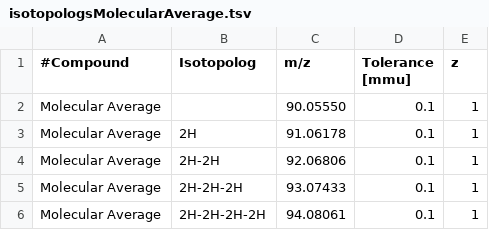
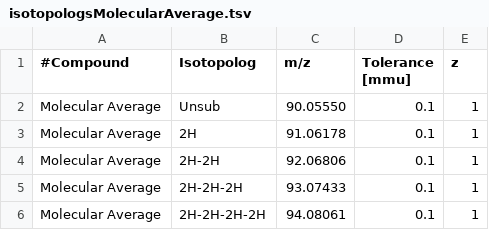
Before and after one commit to Csernica/isotomics, a TSV file: isotomics/input_data/Isotopologue tsv files/isotopologsMolecularAverage.tsv, drawn as a sheet; only a part is shown.

Commit message:
Spectrum plots: include the Unsub peak; add a log y axis option
- fullSpectrumVis omitted the unsubstituted peak (U value 1), which
  predictedMeasurement['U Values'] no longer lists, so it was missing and
  every other peak was normalized against the wrong total. It now adds
  the Unsub peak itself
- Label the unsubstituted molecular-average peak 'Unsub' (it was blank)
  in plots and in IsoX peak lists, matching the .isox data and the
  processing code; fix the bundled isotopologsMolecularAverage.tsv
- New logY option for fullSpectrumVis and MNSpectrumVis

```diff
--- a/isotomics/input_data/Isotopologue tsv files/isotopologsMolecularAverage.tsv
+++ b/isotomics/input_data/Isotopologue tsv files/isotopologsMolecularAverage.tsv
@@ -1,3 +1,3 @@
 #Compound	Isotopolog	m/z	Tolerance [mmu]	z
-Molecular Average		90.05550	0.1	1
+Molecular Average	Unsub	90.05550	0.1	1
 Molecular Average	2H	91.06178	0.1	1
```
Also changed, not shown: 2 other files.
